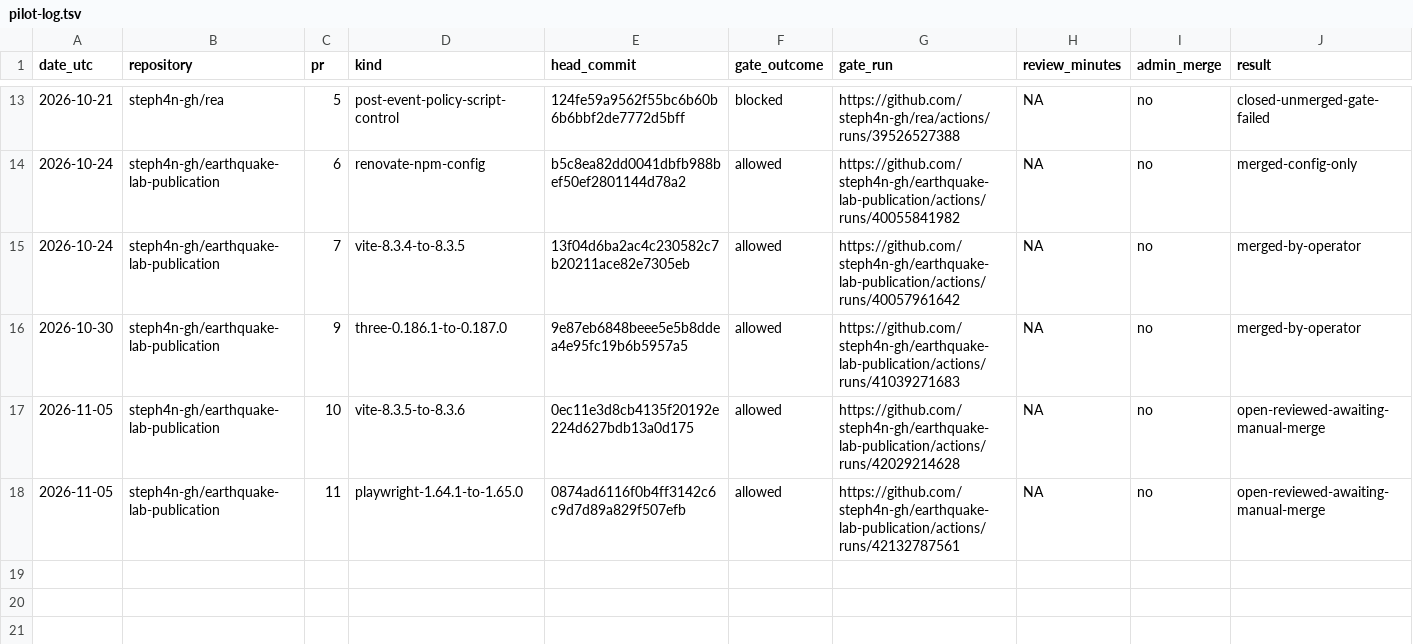
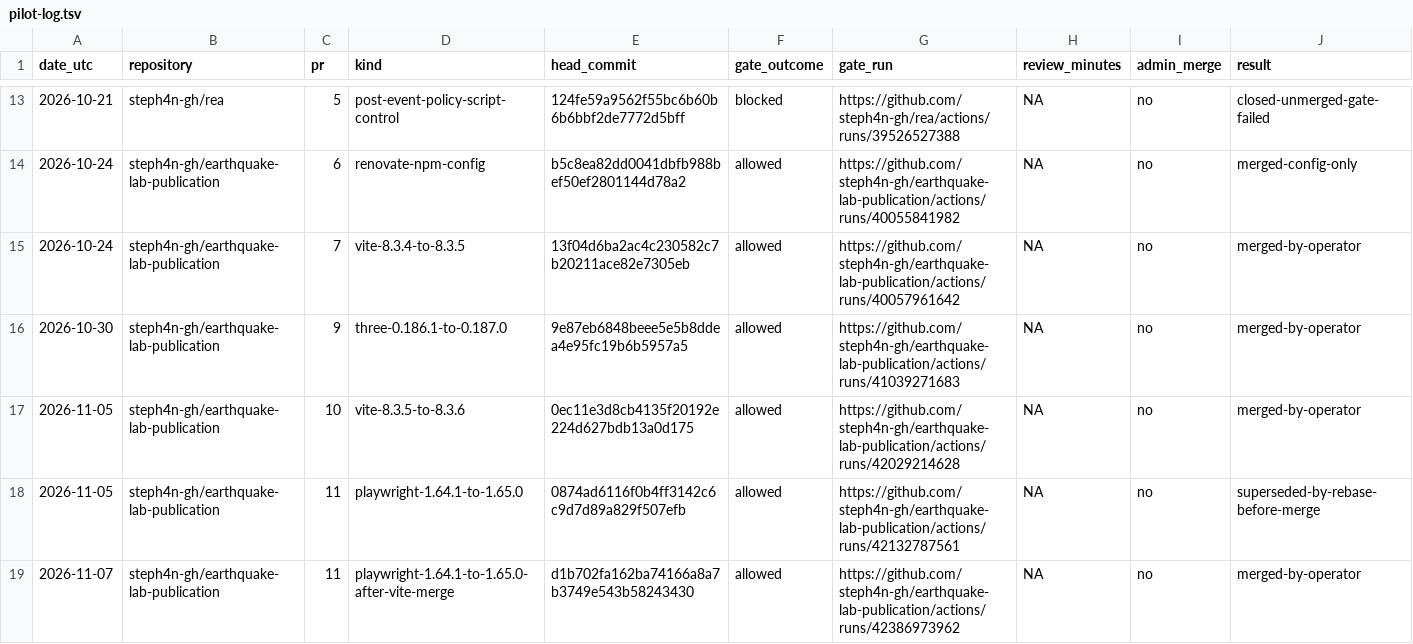
Before and after one commit to steph4n-gh/tau-gate, a TSV file: docs/qualification/pilot-log.tsv, drawn as a sheet; only a part is shown, gaps mark what is left out.

Commit message:
Record merged Vite and Playwright pilot results

```diff
--- a/docs/qualification/pilot-log.tsv
+++ b/docs/qualification/pilot-log.tsv
@@ -16,3 +16,4 @@ date_utc	repository	pr	kind	head_commit	gate_outcome	gate_run	review_minutes	adm
 2026-10-30	steph4n-gh/earthquake-lab-publication	9	three-0.186.1-to-0.187.0	9e87eb6848beee5e5b8ddea4e95fc19b6b5957a5	allowed	https://github.com/steph4n-gh/earthquake-lab-publication/actions/runs/41039271683	NA	no	merged-by-operator
-2026-11-05	steph4n-gh/earthquake-lab-publication	10	vite-8.3.5-to-8.3.6	0ec11e3d8cb4135f20192e224d627bdb13a0d175	allowed	https://github.com/steph4n-gh/earthquake-lab-publication/actions/runs/42029214628	NA	no	open-reviewed-awaiting-manual-merge
-2026-11-05	steph4n-gh/earthquake-lab-publication	11	playwright-1.64.1-to-1.65.0	0874ad6116f0b4ff3142c6c9d7d89a829f507efb	allowed	https://github.com/steph4n-gh/earthquake-lab-publication/actions/runs/42132787561	NA	no	open-reviewed-awaiting-manual-merge
+2026-11-05	steph4n-gh/earthquake-lab-publication	10	vite-8.3.5-to-8.3.6	0ec11e3d8cb4135f20192e224d627bdb13a0d175	allowed	https://github.com/steph4n-gh/earthquake-lab-publication/actions/runs/42029214628	NA	no	merged-by-operator
+2026-11-05	steph4n-gh/earthquake-lab-publication	11	playwright-1.64.1-to-1.65.0	0874ad6116f0b4ff3142c6c9d7d89a829f507efb	allowed	https://github.com/steph4n-gh/earthquake-lab-publication/actions/runs/42132787561	NA	no	superseded-by-rebase-before-merge
+2026-11-07	steph4n-gh/earthquake-lab-publication	11	playwright-1.64.1-to-1.65.0-after-vite-merge	d1b702fa162ba74166a8a7b3749e543b58243430	allowed	https://github.com/steph4n-gh/earthquake-lab-publication/actions/runs/42386973962	NA	no	merged-by-operator
```
Also changed, not shown: 1 other file.
